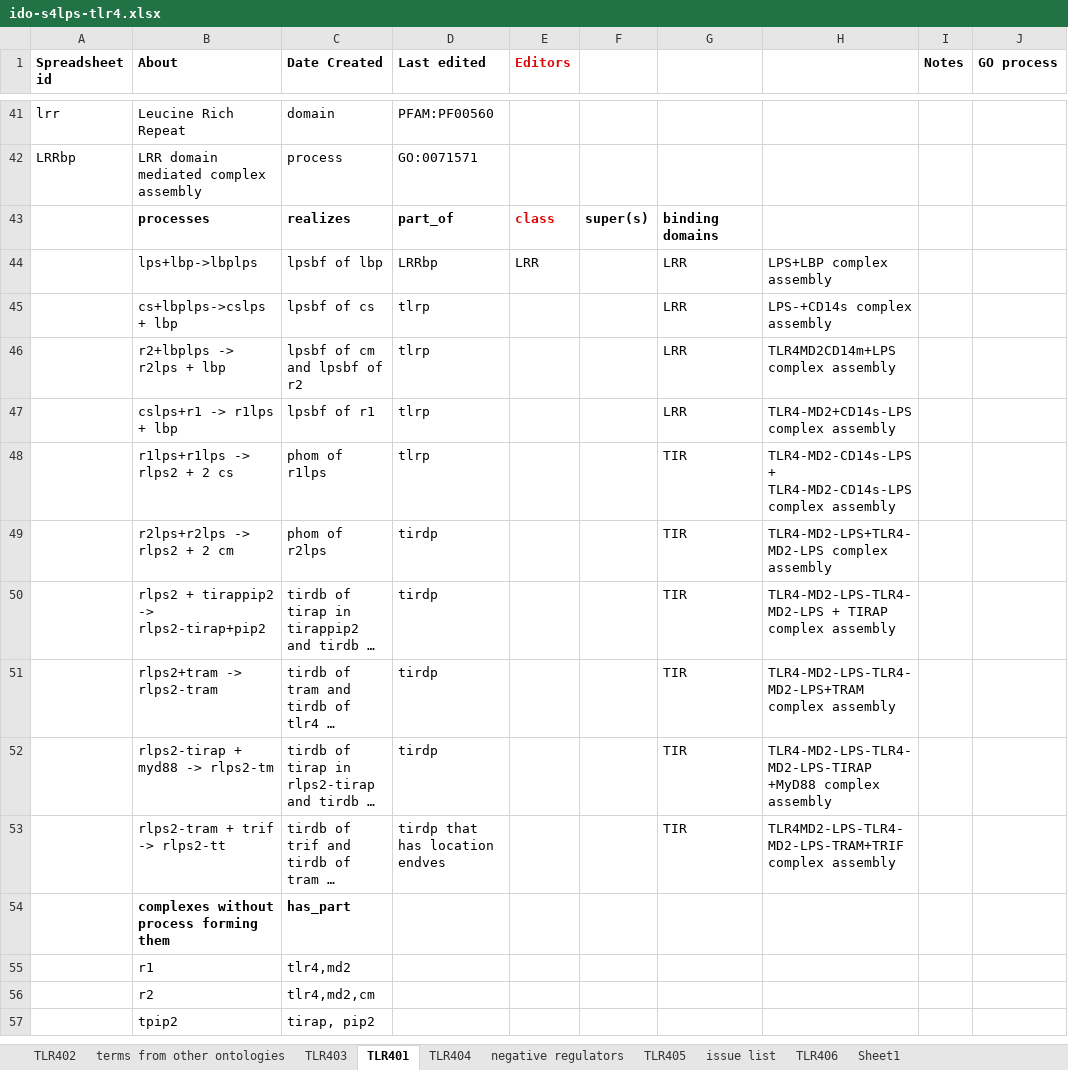
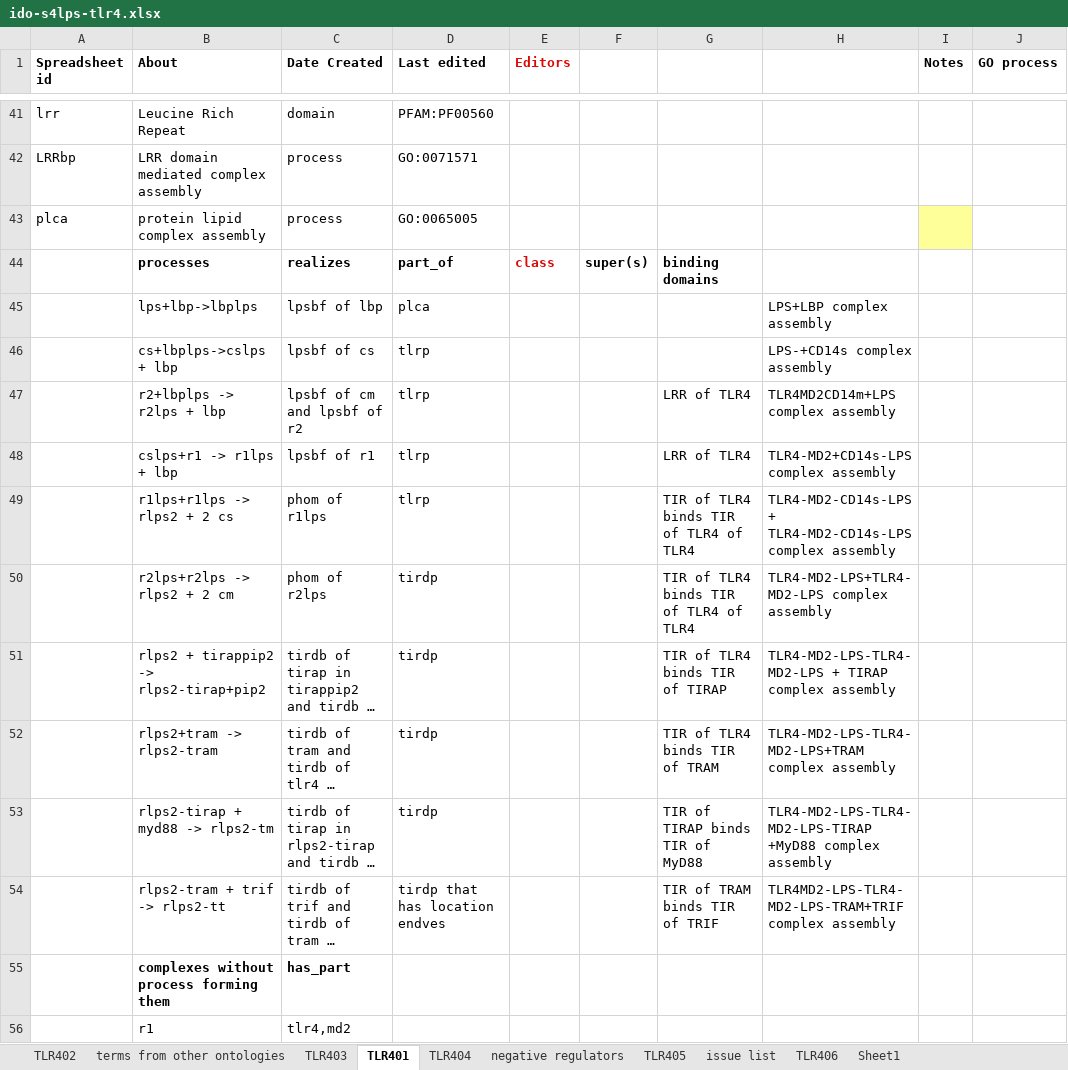
Before and after one commit to infectious-disease-ontology/infectious-disease-ontology-retired, an Excel workbook: src/ontology/immunology/ido-s4lps-tlr4.xlsx, sheet TLR401, drawn as a sheet; only a part is shown, gaps mark what is left out; the shorter side is filled out with more unchanged rows; long unchanged cells end in …; values as stored, in another font and other column widths than the file's, no borders; addresses are those after the commit; the diff names each change by its address in the sheet, - before the commit and + after, or states it on an @@ line.

```diff
--- a/src/ontology/immunology/ido-s4lps-tlr4.xlsx (sheet TLR401)
+++ b/src/ontology/immunology/ido-s4lps-tlr4.xlsx (sheet TLR401)
+row 43: plca | protein lipid complex assembly | process | GO:0065005
-D45 (Last edited): LRRbp
+D45 (Last edited): plca
-E45 (Editors): LRR
+E45 (Editors): (empty)
-G45:G46: LRR
+G45:G46: (empty)
-G47:G48: LRR
+G47:G48: LRR of TLR4
-G49:G50: TIR
+G49:G50: TIR of TLR4 binds TIR of TLR4 of TLR4
-G51: TIR
+G51: TIR of TLR4 binds TIR of TIRAP
-G52: TIR
+G52: TIR of TLR4 binds TIR of TRAM
-G53: TIR
+G53: TIR of TIRAP binds TIR of MyD88
-G54: TIR
+G54: TIR of TRAM binds TIR of TRIF
```
Also changed, not shown: sheet TLR402, sheet TLR406, sheet TLR405, sheet TLR403.
